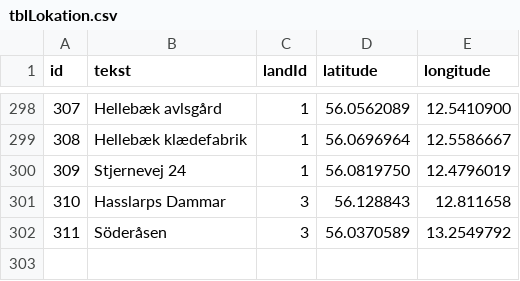
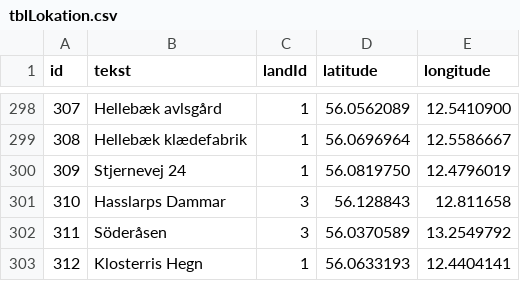
Before and after one commit to carapace-tech/nhsfugle, a CSV file: tblLokation.csv, drawn as a sheet; only a part is shown, gaps mark what is left out.

Commit message:
Add files via upload

```diff
--- a/tblLokation.csv
+++ b/tblLokation.csv
@@ -302 +302,2 @@
 "311","Söderåsen","3","56.0370589","13.2549792"
+"312","Klosterris Hegn ","1","56.0633193","12.4404141"
```
